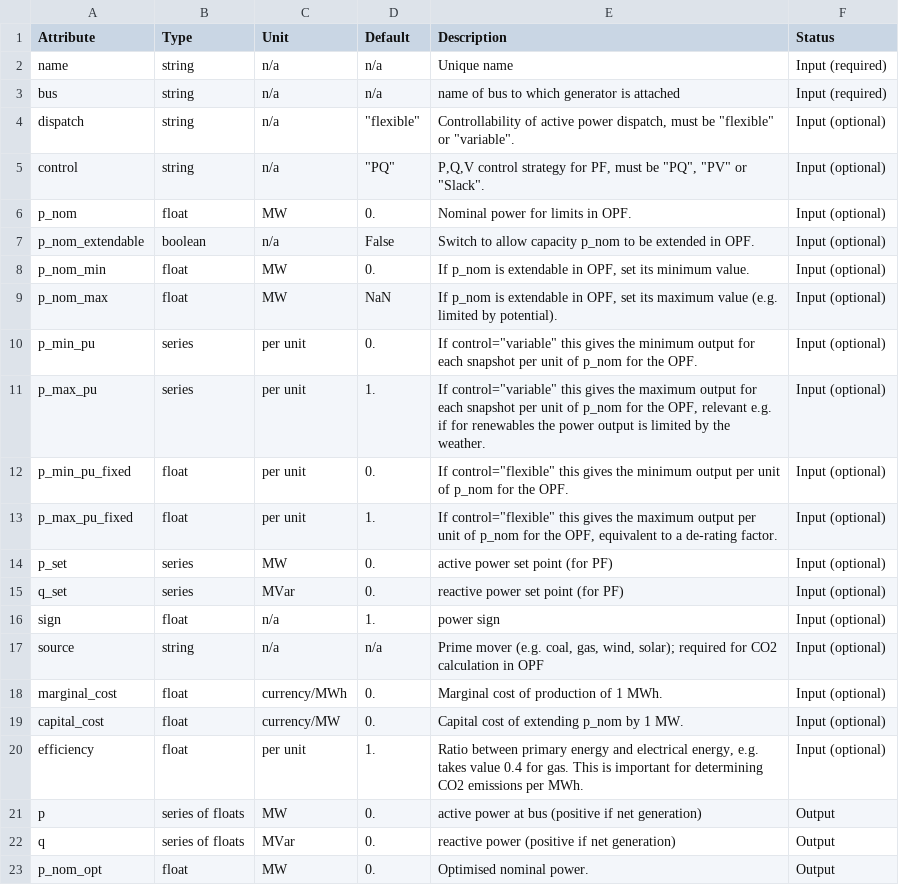
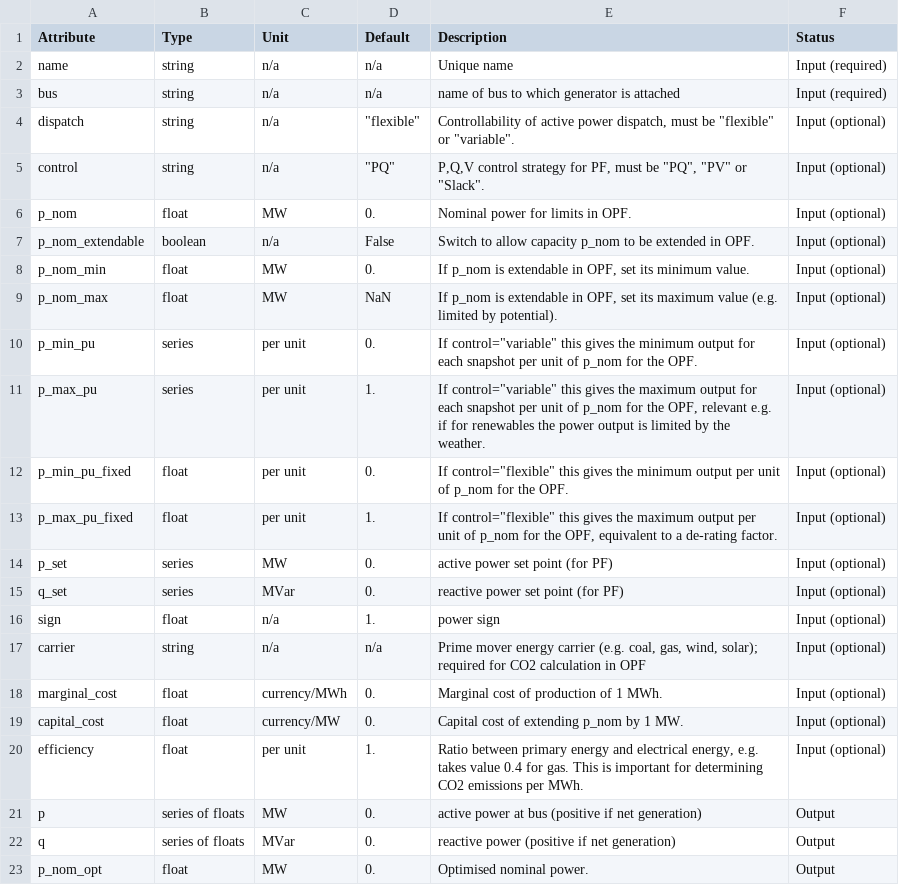
Before and after one commit to PyPSA/PyPSA, a CSV file: doc/generators.csv, drawn as a sheet.

Commit message:
Rename "Source" to "Carrier"
This is now consistent with the "carrier" label of Buses.

Stores now inherit the "carrier" from the Bus to which they're
attached.

The "carrier" of Generators and StorageUnits refers to the prime mover
energy carrier.

```diff
--- a/doc/generators.csv
+++ b/doc/generators.csv
@@ -16,3 +16,3 @@ q_set,series,MVar,0.,reactive power set point (for PF),Input (optional)
 sign,float,n/a,1.,power sign,Input (optional)
-source,string,n/a,n/a,"Prime mover (e.g. coal, gas, wind, solar); required for CO2 calculation in OPF",Input (optional)
+carrier,string,n/a,n/a,"Prime mover energy carrier (e.g. coal, gas, wind, solar); required for CO2 calculation in OPF",Input (optional)
 marginal_cost,float,currency/MWh,0.,"Marginal cost of production of 1 MWh.",Input (optional)
```
Also changed, not shown: doc/storage_units.csv, doc/stores.csv, 33 other files.
